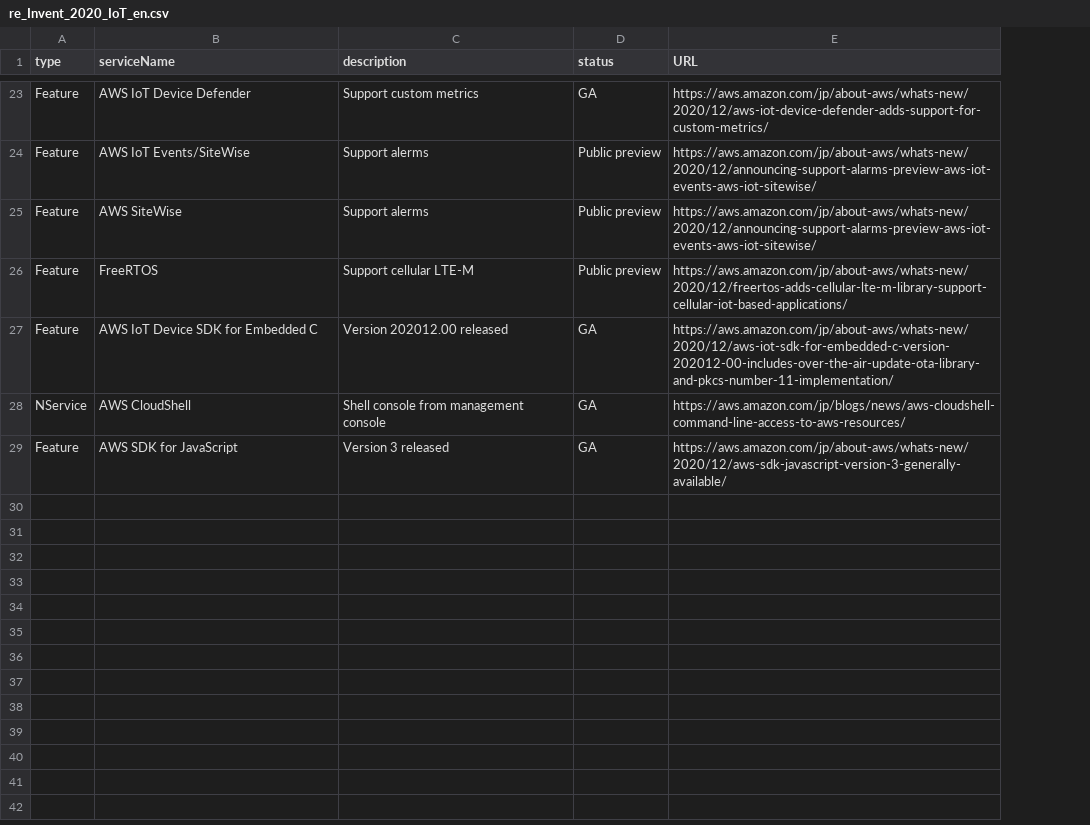
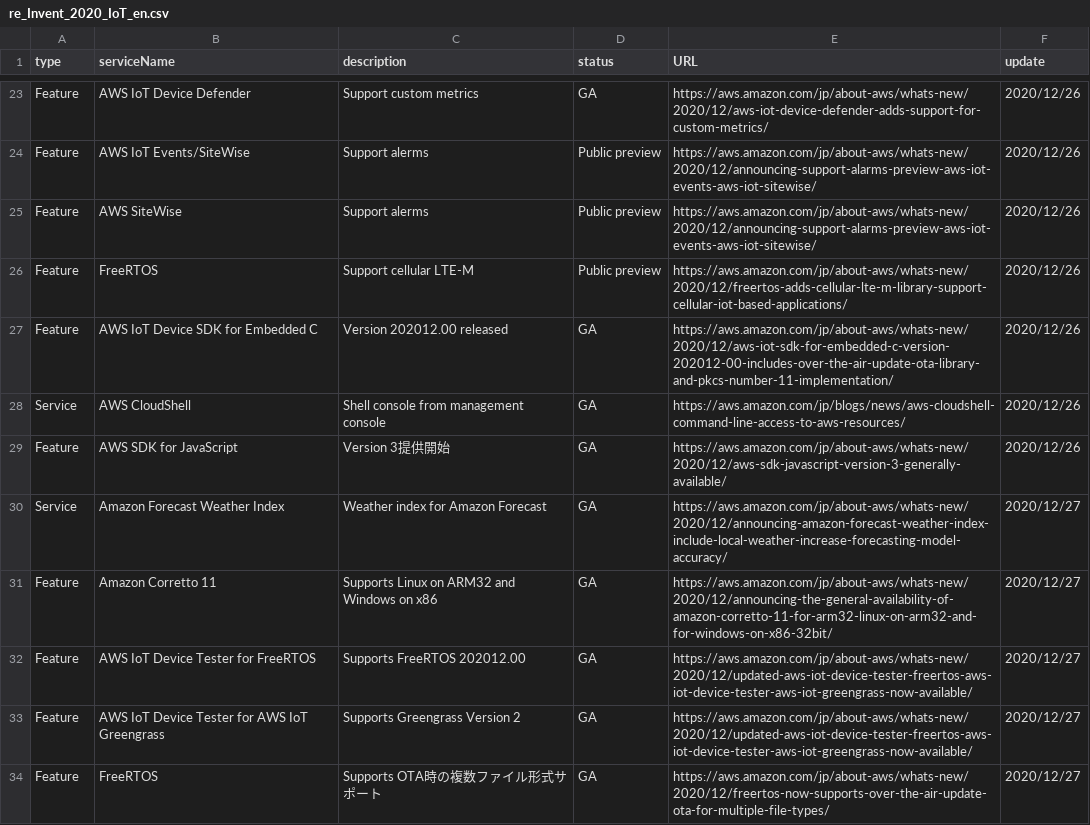
Before and after one commit to greennote/reInvent-iot-related, a CSV file: re_Invent_2020_IoT_en.csv, drawn as a sheet; only a part is shown, gaps mark what is left out; the diff covers the shown part only; the diff names each change by its address in the sheet, - before the commit and + after, or states it on an @@ line.

Commit message:
Add new services and features

```diff
--- a/re_Invent_2020_IoT_en.csv
+++ b/re_Invent_2020_IoT_en.csv
+column F (update), rows 23-29: all 2020/12/26
-A28 (type): NService
+A28 (type): Service
-C29 (description): Version 3 released
+C29 (description): Version 3提供開始
+row 30: Service | Amazon Forecast Weather Index | Weather index for Amazon Forecast | GA | https://aws.amazon.com/jp/about-aws/whats-new/2020/12/announcing-amazon-forecast-weather-index-include-local-weather-increase-forecasting-model-accuracy/ | 2020/12/27
+row 31: Feature | Amazon Corretto 11 | Supports Linux on ARM32 and Windows on x86 | GA | https://aws.amazon.com/jp/about-aws/whats-new/2020/12/announcing-the-general-availability-of-amazon-corretto-11-for-arm32-linux-on-arm32-and-for-windows-on-x86-32bit/ | 2020/12/27
+row 32: Feature | AWS IoT Device Tester for FreeRTOS | Supports FreeRTOS 202012.00 | GA | https://aws.amazon.com/jp/about-aws/whats-new/2020/12/updated-aws-iot-device-tester-freertos-aws-iot-device-tester-aws-iot-greengrass-now-available/ | 2020/12/27
+row 33: Feature | AWS IoT Device Tester for AWS IoT Greengrass | Supports Greengrass Version 2 | GA | https://aws.amazon.com/jp/about-aws/whats-new/2020/12/updated-aws-iot-device-tester-freertos-aws-iot-device-tester-aws-iot-greengrass-now-available/ | 2020/12/27
+row 34: Feature | FreeRTOS | Supports OTA時の複数ファイル形式サポート | GA | https://aws.amazon.com/jp/about-aws/whats-new/2020/12/freertos-now-supports-over-the-air-update-ota-for-multiple-file-types/ | 2020/12/27
```
Also changed, not shown: 12 edited cells elsewhere in this file, re_Invent_2020_IoT.csv, 2 other files.
